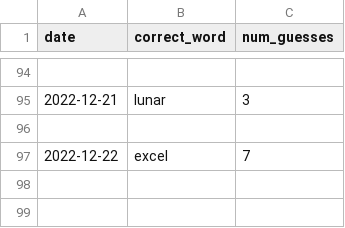
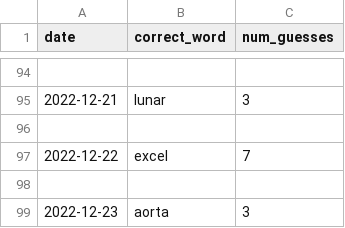
Before and after one commit to o10baird/wordle_tool, a CSV file: data/results.csv, drawn as a sheet; only a part is shown, gaps mark what is left out.

```diff
--- a/data/results.csv
+++ b/data/results.csv
@@ -97 +97,3 @@ date,correct_word,num_guesses
 2022-12-22,excel,7
+
+2022-12-23,aorta,3
```
Also changed, not shown: 1 other file.
